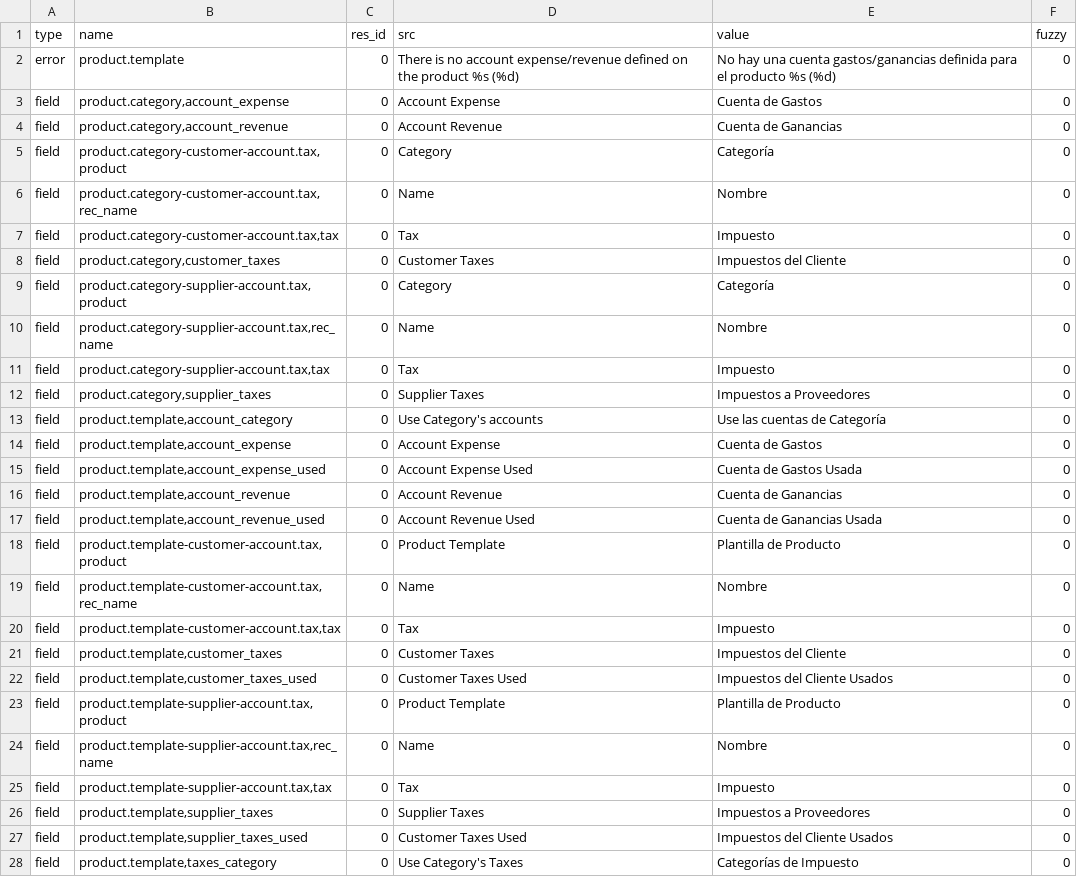
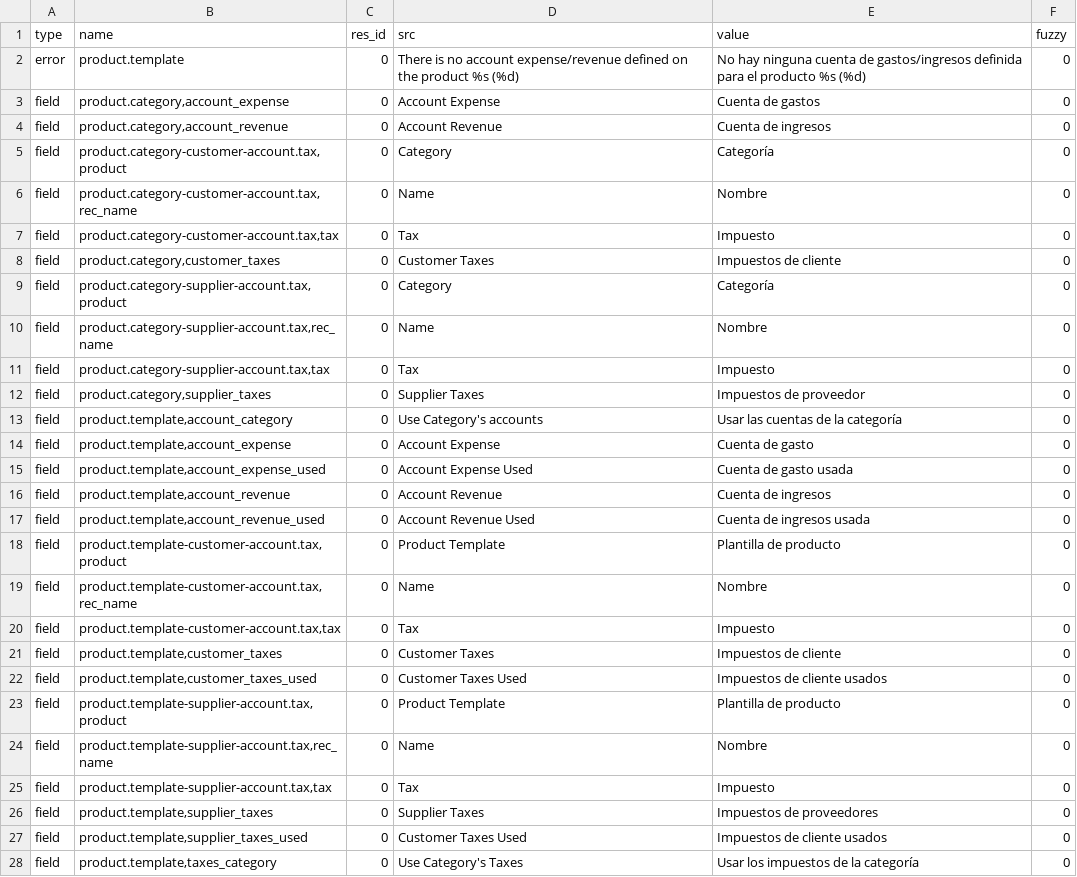
Before and after one commit to coopengo/account_product, a CSV file: es_ES.csv, drawn as a sheet; only a part is shown; the diff covers the shown part only.

Commit message:
Applied first translation review for Spain

```diff
--- a/es_ES.csv
+++ b/es_ES.csv
@@ -1,5 +1,5 @@
 type,name,res_id,src,value,fuzzy
-error,product.template,0,There is no account expense/revenue defined on the product %s (%d),No hay una cuenta gastos/ganancias definida para el producto %s (%d),0
-field,"product.category,account_expense",0,Account Expense,Cuenta de Gastos,0
-field,"product.category,account_revenue",0,Account Revenue,Cuenta de Ganancias,0
+error,product.template,0,There is no account expense/revenue defined on the product %s (%d),No hay ninguna cuenta de gastos/ingresos definida para el producto %s (%d),0
+field,"product.category,account_expense",0,Account Expense,Cuenta de gastos,0
+field,"product.category,account_revenue",0,Account Revenue,Cuenta de ingresos,0
 field,"product.category-customer-account.tax,product",0,Category,Categoría,0
@@ -7,3 +7,3 @@ field,"product.category-customer-account.tax,rec_name",0,Name,Nombre,0
 field,"product.category-customer-account.tax,tax",0,Tax,Impuesto,0
-field,"product.category,customer_taxes",0,Customer Taxes,Impuestos del Cliente,0
+field,"product.category,customer_taxes",0,Customer Taxes,Impuestos de cliente,0
 field,"product.category-supplier-account.tax,product",0,Category,Categoría,0
@@ -11,18 +11,18 @@ field,"product.category-supplier-account.tax,rec_name",0,Name,Nombre,0
 field,"product.category-supplier-account.tax,tax",0,Tax,Impuesto,0
-field,"product.category,supplier_taxes",0,Supplier Taxes,Impuestos a Proveedores,0
-field,"product.template,account_category",0,Use Category's accounts,Use las cuentas de Categoría,0
-field,"product.template,account_expense",0,Account Expense,Cuenta de Gastos,0
-field,"product.template,account_expense_used",0,Account Expense Used,Cuenta de Gastos Usada,0
-field,"product.template,account_revenue",0,Account Revenue,Cuenta de Ganancias,0
-field,"product.template,account_revenue_used",0,Account Revenue Used,Cuenta de Ganancias Usada,0
-field,"product.template-customer-account.tax,product",0,Product Template,Plantilla de Producto,0
+field,"product.category,supplier_taxes",0,Supplier Taxes,Impuestos de proveedor,0
+field,"product.template,account_category",0,Use Category's accounts,Usar las cuentas de la categoría,0
+field,"product.template,account_expense",0,Account Expense,Cuenta de gasto,0
+field,"product.template,account_expense_used",0,Account Expense Used,Cuenta de gasto usada,0
+field,"product.template,account_revenue",0,Account Revenue,Cuenta de ingresos,0
+field,"product.template,account_revenue_used",0,Account Revenue Used,Cuenta de ingresos usada,0
+field,"product.template-customer-account.tax,product",0,Product Template,Plantilla de producto,0
 field,"product.template-customer-account.tax,rec_name",0,Name,Nombre,0
 field,"product.template-customer-account.tax,tax",0,Tax,Impuesto,0
-field,"product.template,customer_taxes",0,Customer Taxes,Impuestos del Cliente,0
-field,"product.template,customer_taxes_used",0,Customer Taxes Used,Impuestos del Cliente Usados,0
-field,"product.template-supplier-account.tax,product",0,Product Template,Plantilla de Producto,0
+field,"product.template,customer_taxes",0,Customer Taxes,Impuestos de cliente,0
+field,"product.template,customer_taxes_used",0,Customer Taxes Used,Impuestos de cliente usados,0
+field,"product.template-supplier-account.tax,product",0,Product Template,Plantilla de producto,0
 field,"product.template-supplier-account.tax,rec_name",0,Name,Nombre,0
 field,"product.template-supplier-account.tax,tax",0,Tax,Impuesto,0
-field,"product.template,supplier_taxes",0,Supplier Taxes,Impuestos a Proveedores,0
-field,"product.template,supplier_taxes_used",0,Customer Taxes Used,Impuestos del Cliente Usados,0
-field,"product.template,taxes_category",0,Use Category's Taxes,Categorías de Impuesto,0
+field,"product.template,supplier_taxes",0,Supplier Taxes,Impuestos de proveedores,0
+field,"product.template,supplier_taxes_used",0,Customer Taxes Used,Impuestos de cliente usados,0
+field,"product.template,taxes_category",0,Use Category's Taxes,Usar los impuestos de la categoría,0
```
Also changed, not shown: 5 edited cells elsewhere in this file.
